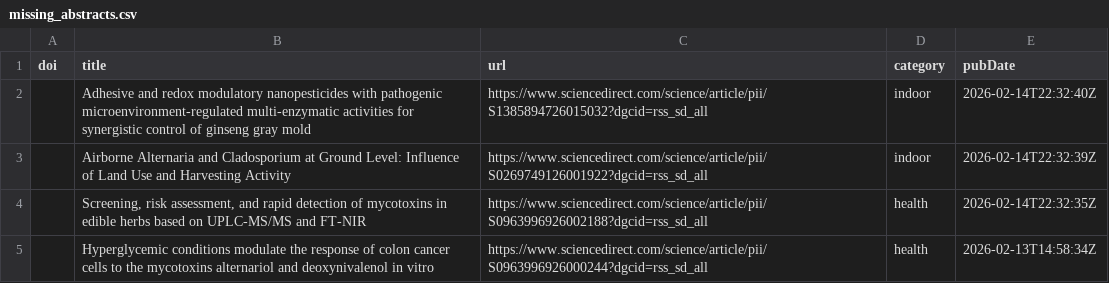
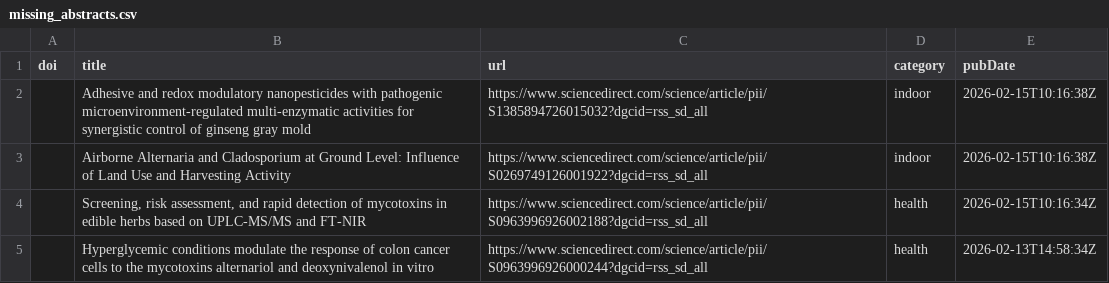
Before and after one commit to jamiejcross/planetmould, a CSV file: missing_abstracts.csv, drawn as a sheet.

```diff
--- a/missing_abstracts.csv
+++ b/missing_abstracts.csv
@@ -1,5 +1,5 @@
 doi,title,url,category,pubDate
-,Adhesive and redox modulatory nanopesticides with pathogenic microenvironment-regulated multi-enzymatic activities for synergistic control of ginseng gray mold,https://www.sciencedirect.com/science/article/pii/S1385894726015032?dgcid=rss_sd_all,indoor,2026-02-14T22:32:40Z
-,Airborne Alternaria and Cladosporium at Ground Level: Influence of Land Use and Harvesting Activity,https://www.sciencedirect.com/science/article/pii/S0269749126001922?dgcid=rss_sd_all,indoor,2026-02-14T22:32:39Z
-,"Screening, risk assessment, and rapid detection of mycotoxins in edible herbs based on UPLC-MS/MS and FT-NIR",https://www.sciencedirect.com/science/article/pii/S0963996926002188?dgcid=rss_sd_all,health,2026-02-14T22:32:35Z
+,Adhesive and redox modulatory nanopesticides with pathogenic microenvironment-regulated multi-enzymatic activities for synergistic control of ginseng gray mold,https://www.sciencedirect.com/science/article/pii/S1385894726015032?dgcid=rss_sd_all,indoor,2026-02-15T10:16:38Z
+,Airborne Alternaria and Cladosporium at Ground Level: Influence of Land Use and Harvesting Activity,https://www.sciencedirect.com/science/article/pii/S0269749126001922?dgcid=rss_sd_all,indoor,2026-02-15T10:16:38Z
+,"Screening, risk assessment, and rapid detection of mycotoxins in edible herbs based on UPLC-MS/MS and FT-NIR",https://www.sciencedirect.com/science/article/pii/S0963996926002188?dgcid=rss_sd_all,health,2026-02-15T10:16:34Z
 ,Hyperglycemic conditions modulate the response of colon cancer cells to the mycotoxins alternariol and deoxynivalenol in vitro,https://www.sciencedirect.com/science/article/pii/S0963996926000244?dgcid=rss_sd_all,health,2026-02-13T14:58:34Z
```
Also changed, not shown: 3 other files.
